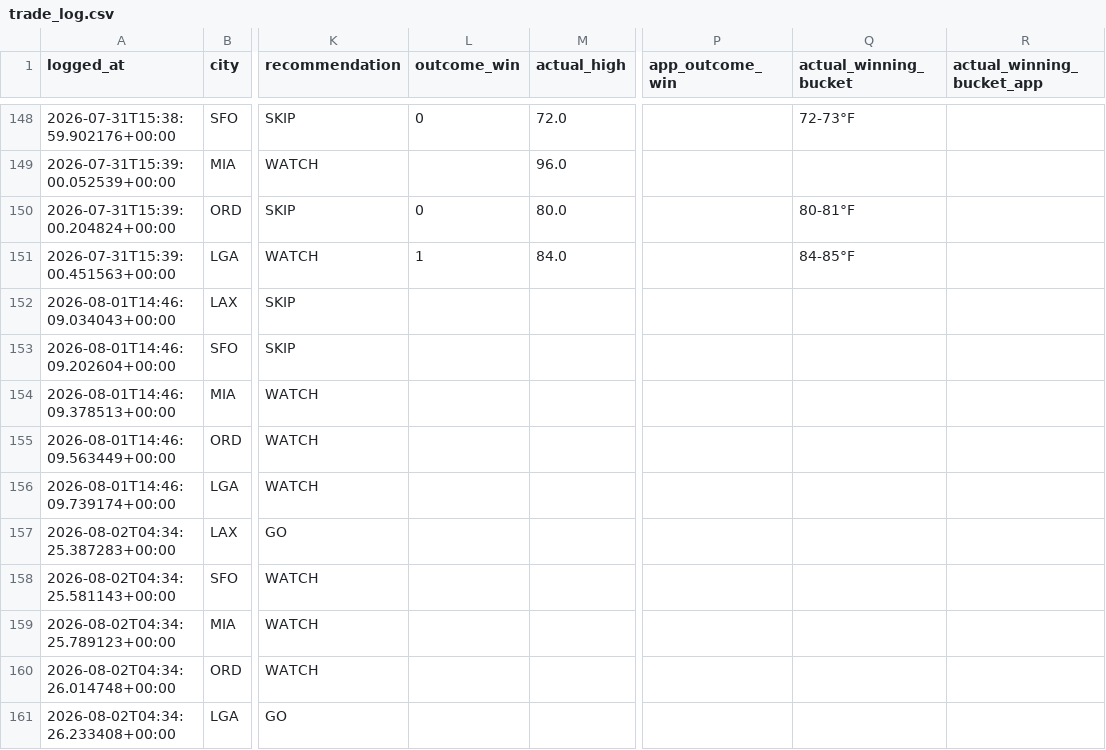
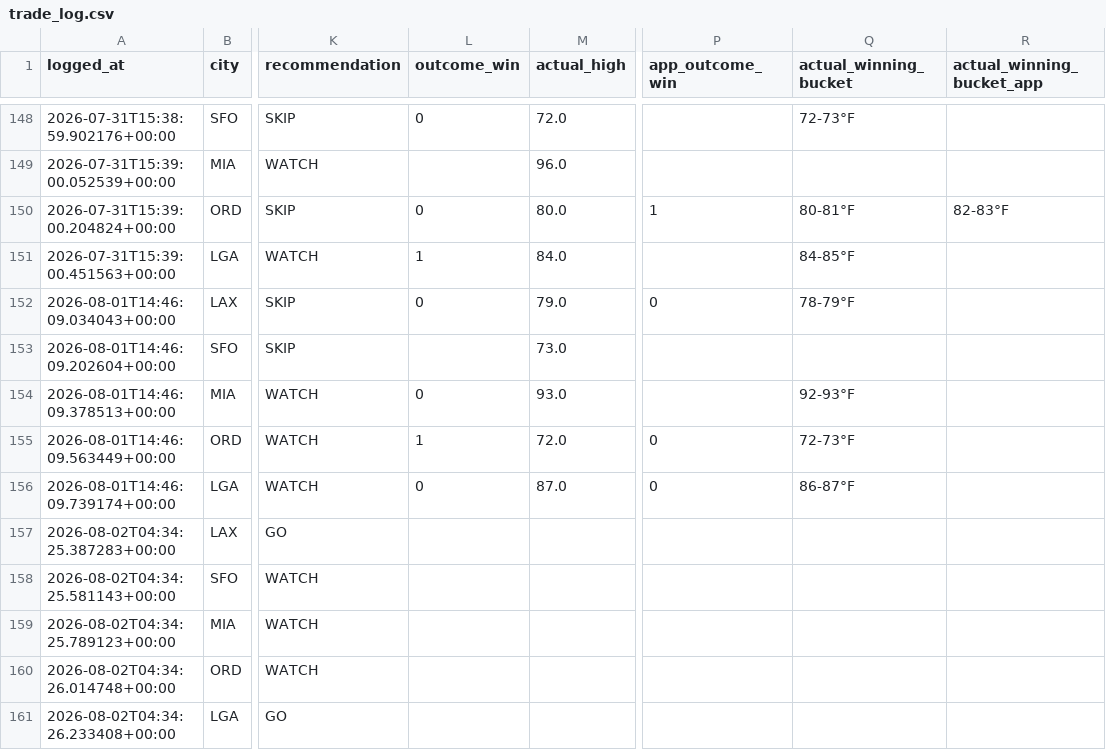
Before and after one commit to sso233x/weather-bot, a CSV file: trade_log.csv, drawn as a sheet; only a part is shown, gaps mark what is left out; the diff names each change by its address in the sheet, - before the commit and + after, or states it on an @@ line.

```diff
--- a/trade_log.csv
+++ b/trade_log.csv
-P150 (app_outcome_win): (empty)
+P150 (app_outcome_win): 1
-R150 (actual_winning_bucket_app): (empty)
+R150 (actual_winning_bucket_app): 82-83°F
-L152 (outcome_win): (empty)
+L152 (outcome_win): 0
-M152 (actual_high): (empty)
+M152 (actual_high): 79.0
-P152 (app_outcome_win): (empty)
+P152 (app_outcome_win): 0
-Q152 (actual_winning_bucket): (empty)
+Q152 (actual_winning_bucket): 78-79°F
-M153 (actual_high): (empty)
+M153 (actual_high): 73.0
-L154 (outcome_win): (empty)
+L154 (outcome_win): 0
-M154 (actual_high): (empty)
+M154 (actual_high): 93.0
-Q154 (actual_winning_bucket): (empty)
+Q154 (actual_winning_bucket): 92-93°F
-L155 (outcome_win): (empty)
+L155 (outcome_win): 1
-M155 (actual_high): (empty)
+M155 (actual_high): 72.0
-P155:P156 (app_outcome_win): (empty)
+P155:P156 (app_outcome_win): 0
-Q155 (actual_winning_bucket): (empty)
+Q155 (actual_winning_bucket): 72-73°F
-L156 (outcome_win): (empty)
+L156 (outcome_win): 0
-M156 (actual_high): (empty)
+M156 (actual_high): 87.0
-Q156 (actual_winning_bucket): (empty)
+Q156 (actual_winning_bucket): 86-87°F
```
